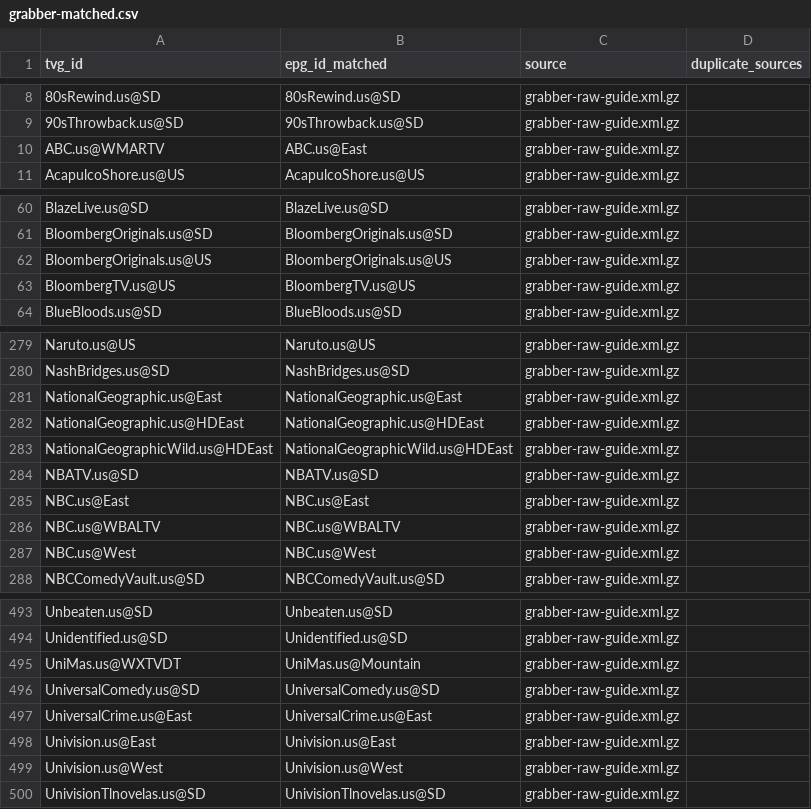
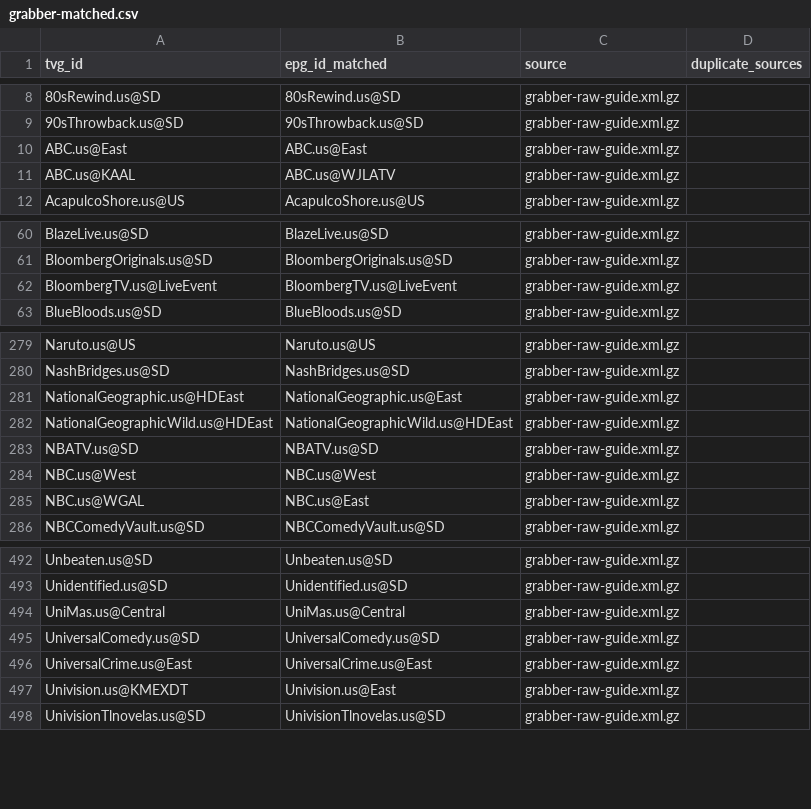
Before and after one commit to umarjamilpc/EPG-LIST-GEN, a CSV file: epgs/US/reports/grabber-matched.csv, drawn as a sheet; only a part is shown, gaps mark what is left out; the diff covers the shown part only.

```diff
--- a/epgs/US/reports/grabber-matched.csv
+++ b/epgs/US/reports/grabber-matched.csv
@@ -9,3 +9,4 @@ tvg_id,epg_id_matched,source,duplicate_sources
 90sThrowback.us@SD,90sThrowback.us@SD,grabber-raw-guide.xml.gz,
-ABC.us@WMARTV,ABC.us@East,grabber-raw-guide.xml.gz,
+ABC.us@East,ABC.us@East,grabber-raw-guide.xml.gz,
+ABC.us@KAAL,ABC.us@WJLATV,grabber-raw-guide.xml.gz,
 AcapulcoShore.us@US,AcapulcoShore.us@US,grabber-raw-guide.xml.gz,
@@ -61,4 +61,3 @@ BlazeLive.us@SD,BlazeLive.us@SD,grabber-raw-guide.xml.gz,
 BloombergOriginals.us@SD,BloombergOriginals.us@SD,grabber-raw-guide.xml.gz,
-BloombergOriginals.us@US,BloombergOriginals.us@US,grabber-raw-guide.xml.gz,
-BloombergTV.us@US,BloombergTV.us@US,grabber-raw-guide.xml.gz,
+BloombergTV.us@LiveEvent,BloombergTV.us@LiveEvent,grabber-raw-guide.xml.gz,
 BlueBloods.us@SD,BlueBloods.us@SD,grabber-raw-guide.xml.gz,
@@ -280,9 +280,7 @@ Naruto.us@US,Naruto.us@US,grabber-raw-guide.xml.gz,
 NashBridges.us@SD,NashBridges.us@SD,grabber-raw-guide.xml.gz,
-NationalGeographic.us@East,NationalGeographic.us@East,grabber-raw-guide.xml.gz,
-NationalGeographic.us@HDEast,NationalGeographic.us@HDEast,grabber-raw-guide.xml.gz,
+NationalGeographic.us@HDEast,NationalGeographic.us@East,grabber-raw-guide.xml.gz,
 NationalGeographicWild.us@HDEast,NationalGeographicWild.us@HDEast,grabber-raw-guide.xml.gz,
 NBATV.us@SD,NBATV.us@SD,grabber-raw-guide.xml.gz,
-NBC.us@East,NBC.us@East,grabber-raw-guide.xml.gz,
-NBC.us@WBALTV,NBC.us@WBALTV,grabber-raw-guide.xml.gz,
 NBC.us@West,NBC.us@West,grabber-raw-guide.xml.gz,
+NBC.us@WGAL,NBC.us@East,grabber-raw-guide.xml.gz,
 NBCComedyVault.us@SD,NBCComedyVault.us@SD,grabber-raw-guide.xml.gz,
@@ -494,7 +493,6 @@ Unbeaten.us@SD,Unbeaten.us@SD,grabber-raw-guide.xml.gz,
 Unidentified.us@SD,Unidentified.us@SD,grabber-raw-guide.xml.gz,
-UniMas.us@WXTVDT,UniMas.us@Mountain,grabber-raw-guide.xml.gz,
+UniMas.us@Central,UniMas.us@Central,grabber-raw-guide.xml.gz,
 UniversalComedy.us@SD,UniversalComedy.us@SD,grabber-raw-guide.xml.gz,
 UniversalCrime.us@East,UniversalCrime.us@East,grabber-raw-guide.xml.gz,
-Univision.us@East,Univision.us@East,grabber-raw-guide.xml.gz,
-Univision.us@West,Univision.us@West,grabber-raw-guide.xml.gz,
+Univision.us@KMEXDT,Univision.us@East,grabber-raw-guide.xml.gz,
 UnivisionTlnovelas.us@SD,UnivisionTlnovelas.us@SD,grabber-raw-guide.xml.gz,
```
Also changed, not shown: 2 added rows, 1 removed row and 12 edited cells elsewhere in this file, epgs/US/reports/merge-matched.csv, epgs/US/reports/urls-matched.csv, 12 other files.
